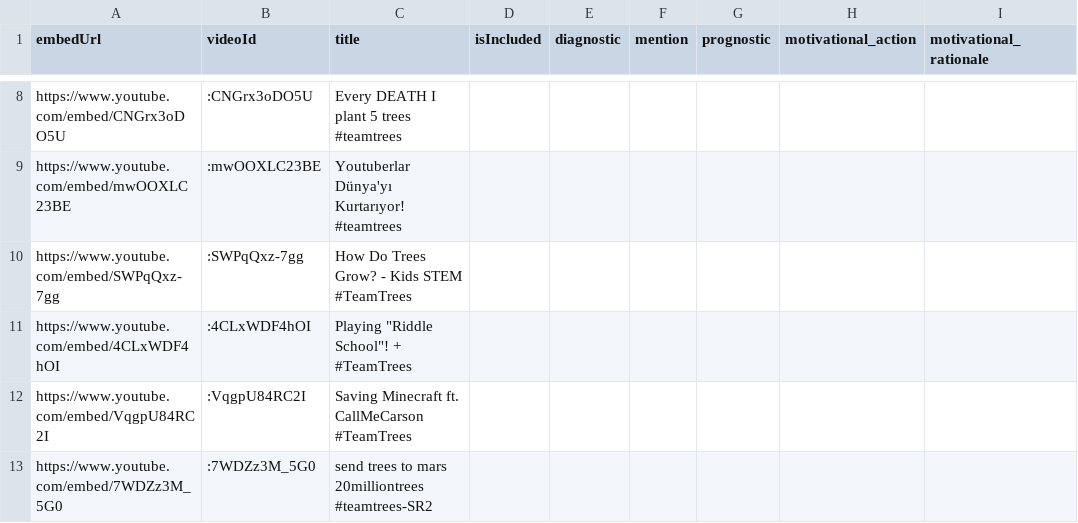
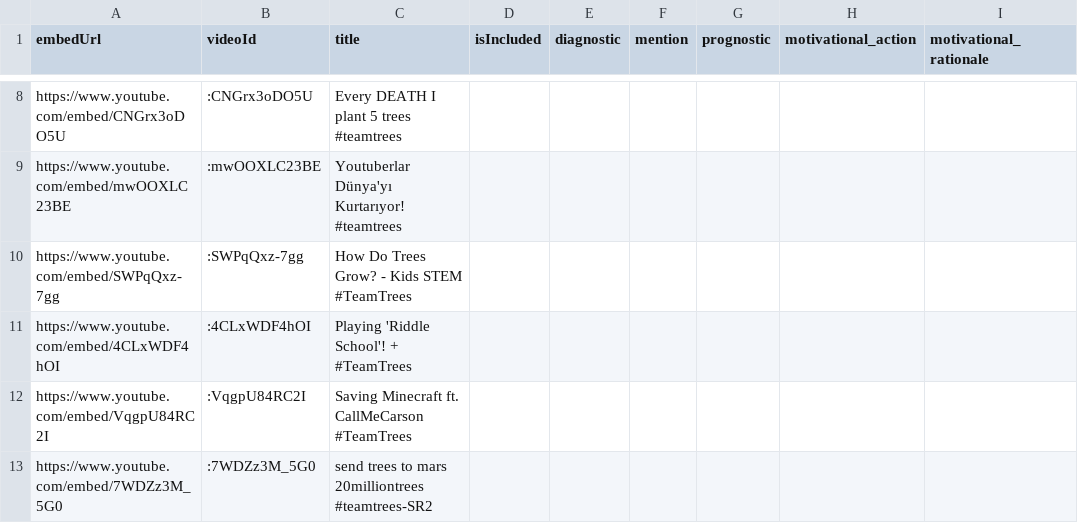
Before and after one commit to shuoniu89/TeamTrees2, a CSV file: Snow_Tagging/SnowTagging_Cat_ROUND4_1.csv, drawn as a sheet; only a part is shown, gaps mark what is left out.

Commit message:
fixed Knowledge wording, generated round 4.2 files, added filtered csv files

```diff
--- a/Snow_Tagging/SnowTagging_Cat_ROUND4_1.csv
+++ b/Snow_Tagging/SnowTagging_Cat_ROUND4_1.csv
@@ -10,3 +10,3 @@ https://www.youtube.com/embed/mwOOXLC23BE,:mwOOXLC23BE,Youtuberlar Dünya'yı Ku
 https://www.youtube.com/embed/SWPqQxz-7gg,:SWPqQxz-7gg,How Do Trees Grow? - Kids STEM #TeamTrees,,,,,,
-https://www.youtube.com/embed/4CLxWDF4hOI,:4CLxWDF4hOI,"Playing ""Riddle School""! + #TeamTrees",,,,,,
+https://www.youtube.com/embed/4CLxWDF4hOI,:4CLxWDF4hOI,Playing 'Riddle School'! + #TeamTrees,,,,,,
 https://www.youtube.com/embed/VqgpU84RC2I,:VqgpU84RC2I,Saving Minecraft ft. CallMeCarson #TeamTrees,,,,,,
```
Also changed, not shown: 18 other files.
